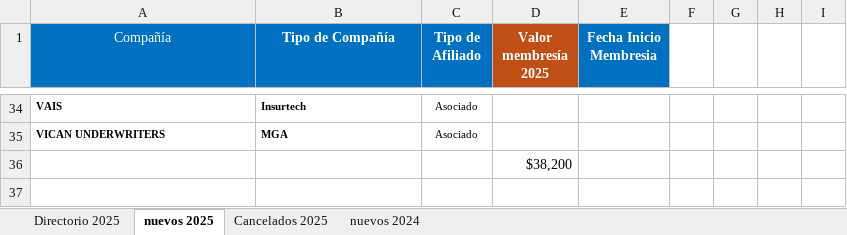
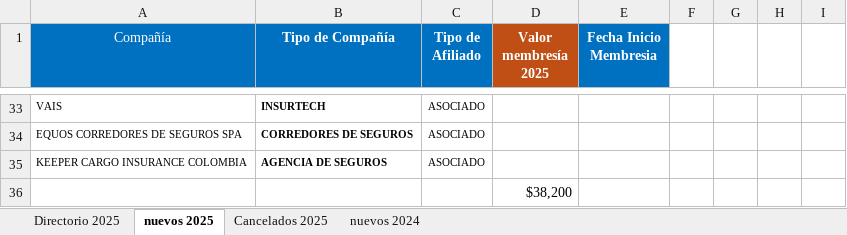
Before and after one commit to DiegoMao201/Analisis_Estrategico, an Excel workbook: Directorio_Afiliados_2025.xlsx, sheet nuevos 2025, drawn as a sheet; only a part is shown, gaps mark what is left out; values as stored, in another font and other column widths than the file's, no borders; removed rows and columns are numbered as before the commit, all else as after; the diff covers the shown part only; the diff names each change by its address in the sheet, - before the commit and + after, or states it on an @@ line.

```diff
--- a/Directorio_Afiliados_2025.xlsx (sheet nuevos 2025)
+++ b/Directorio_Afiliados_2025.xlsx (sheet nuevos 2025)
-A33 bold: on
+A33 bold: off
-B33 (Tipo de Compañía): Insurtech
+B33 (Tipo de Compañía): INSURTECH
-C33 (Tipo de Afiliado): Asociado
+C33 (Tipo de Afiliado): ASOCIADO
-row 35: VICAN UNDERWRITERS | MGA | Asociado
+row 34: EQUOS CORREDORES DE SEGUROS SPA | CORREDORES DE SEGUROS | ASOCIADO
+row 35: KEEPER CARGO INSURANCE COLOMBIA | AGENCIA DE SEGUROS | ASOCIADO
```
Also changed, not shown: 24 added rows, 25 removed rows, 22 edited cells and cell formats elsewhere in this sheet, sheet Directorio 2025, 3 other files.
